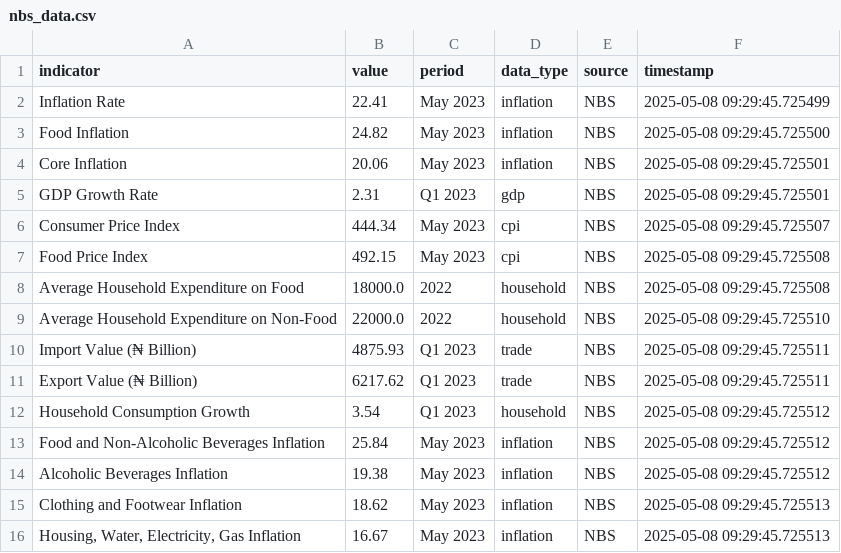
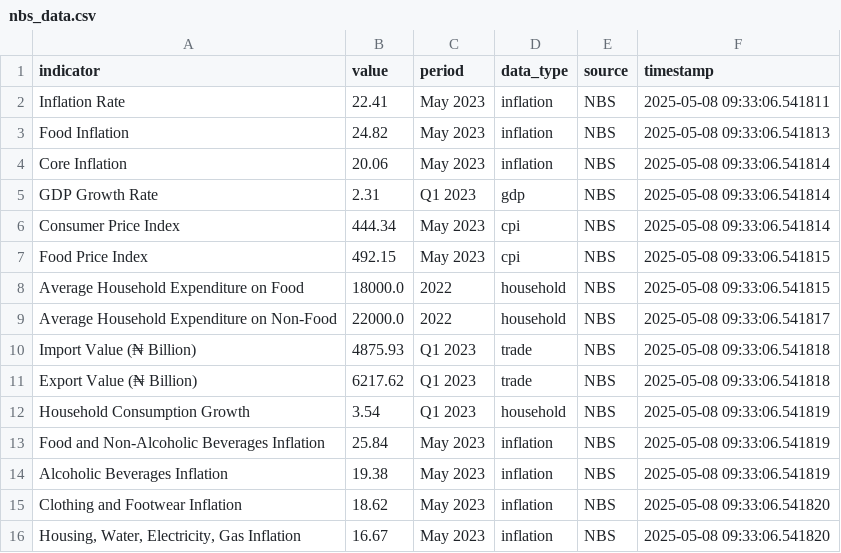
Before and after one commit to akolobulus/RetailRover, a CSV file: data/nbs_data.csv, drawn as a sheet.

```diff
--- a/data/nbs_data.csv
+++ b/data/nbs_data.csv
@@ -1,16 +1,16 @@
 indicator,value,period,data_type,source,timestamp
-Inflation Rate,22.41,May 2023,inflation,NBS,2025-05-08 09:29:45.725499
-Food Inflation,24.82,May 2023,inflation,NBS,2025-05-08 09:29:45.725500
-Core Inflation,20.06,May 2023,inflation,NBS,2025-05-08 09:29:45.725501
-GDP Growth Rate,2.31,Q1 2023,gdp,NBS,2025-05-08 09:29:45.725501
-Consumer Price Index,444.34,May 2023,cpi,NBS,2025-05-08 09:29:45.725507
-Food Price Index,492.15,May 2023,cpi,NBS,2025-05-08 09:29:45.725508
-Average Household Expenditure on Food,18000.0,2022,household,NBS,2025-05-08 09:29:45.725508
-Average Household Expenditure on Non-Food,22000.0,2022,household,NBS,2025-05-08 09:29:45.725510
-Import Value (₦ Billion),4875.93,Q1 2023,trade,NBS,2025-05-08 09:29:45.725511
-Export Value (₦ Billion),6217.62,Q1 2023,trade,NBS,2025-05-08 09:29:45.725511
-Household Consumption Growth,3.54,Q1 2023,household,NBS,2025-05-08 09:29:45.725512
-Food and Non-Alcoholic Beverages Inflation,25.84,May 2023,inflation,NBS,2025-05-08 09:29:45.725512
-Alcoholic Beverages Inflation,19.38,May 2023,inflation,NBS,2025-05-08 09:29:45.725512
-Clothing and Footwear Inflation,18.62,May 2023,inflation,NBS,2025-05-08 09:29:45.725513
-"Housing, Water, Electricity, Gas Inflation",16.67,May 2023,inflation,NBS,2025-05-08 09:29:45.725513
+Inflation Rate,22.41,May 2023,inflation,NBS,2025-05-08 09:33:06.541811
+Food Inflation,24.82,May 2023,inflation,NBS,2025-05-08 09:33:06.541813
+Core Inflation,20.06,May 2023,inflation,NBS,2025-05-08 09:33:06.541814
+GDP Growth Rate,2.31,Q1 2023,gdp,NBS,2025-05-08 09:33:06.541814
+Consumer Price Index,444.34,May 2023,cpi,NBS,2025-05-08 09:33:06.541814
+Food Price Index,492.15,May 2023,cpi,NBS,2025-05-08 09:33:06.541815
+Average Household Expenditure on Food,18000.0,2022,household,NBS,2025-05-08 09:33:06.541815
+Average Household Expenditure on Non-Food,22000.0,2022,household,NBS,2025-05-08 09:33:06.541817
+Import Value (₦ Billion),4875.93,Q1 2023,trade,NBS,2025-05-08 09:33:06.541818
+Export Value (₦ Billion),6217.62,Q1 2023,trade,NBS,2025-05-08 09:33:06.541818
+Household Consumption Growth,3.54,Q1 2023,household,NBS,2025-05-08 09:33:06.541819
+Food and Non-Alcoholic Beverages Inflation,25.84,May 2023,inflation,NBS,2025-05-08 09:33:06.541819
+Alcoholic Beverages Inflation,19.38,May 2023,inflation,NBS,2025-05-08 09:33:06.541819
+Clothing and Footwear Inflation,18.62,May 2023,inflation,NBS,2025-05-08 09:33:06.541820
+"Housing, Water, Electricity, Gas Inflation",16.67,May 2023,inflation,NBS,2025-05-08 09:33:06.541820
```
Also changed, not shown: 5 other files.
